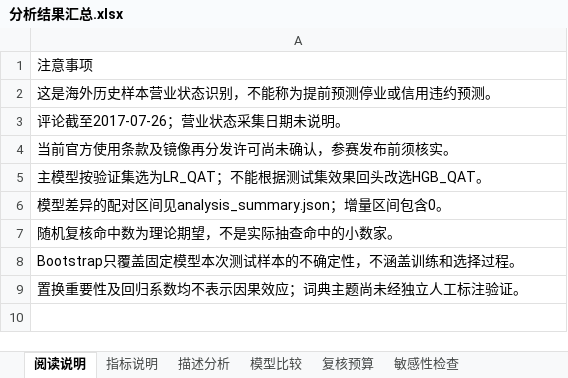
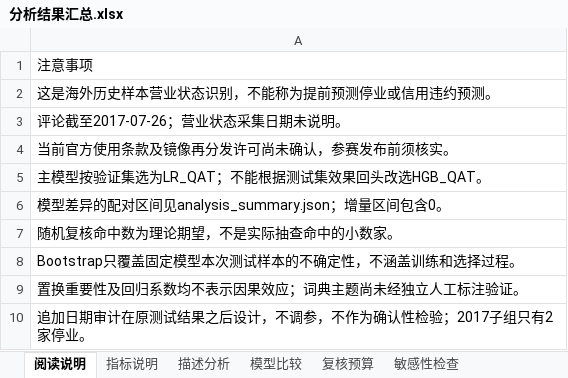
Before and after one commit to tdj49vhhwv-wq/prospectus--project, an Excel workbook: fintechathon-topic3/outputs/分析结果汇总.xlsx, sheet 阅读说明, drawn as a sheet; values as stored, in another font and other column widths than the file's, no borders; the diff names each change by its address in the sheet, - before the commit and + after, or states it on an @@ line.

```diff
--- a/fintechathon-topic3/outputs/分析结果汇总.xlsx (sheet 阅读说明)
+++ b/fintechathon-topic3/outputs/分析结果汇总.xlsx (sheet 阅读说明)
+row 10: 追加日期审计在原测试结果之后设计，不调参，不作为确认性检验；2017子组只有2家停业。
```
Also changed, not shown: other sheet tabs, 22 other files.
